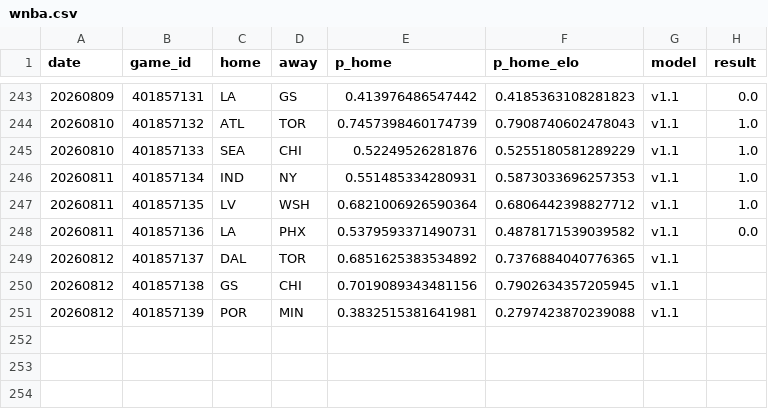
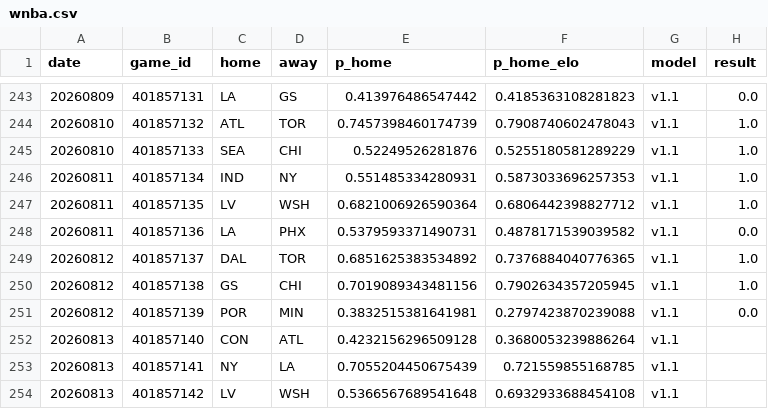
Before and after one commit to azcal/forecasting-lab, a CSV file: data/wnba.csv, drawn as a sheet; only a part is shown, gaps mark what is left out.

Commit message:
dashboard data 2026-08-13

```diff
--- a/data/wnba.csv
+++ b/data/wnba.csv
@@ -248,4 +248,7 @@ date,game_id,home,away,p_home,p_home_elo,model,result
 20260811,401857136,LA,PHX,0.5379593371490731,0.4878171539039582,v1.1,0.0
-20260812,401857137,DAL,TOR,0.6851625383534892,0.7376884040776365,v1.1,
-20260812,401857138,GS,CHI,0.7019089343481156,0.7902634357205945,v1.1,
-20260812,401857139,POR,MIN,0.3832515381641981,0.2797423870239088,v1.1,
+20260812,401857137,DAL,TOR,0.6851625383534892,0.7376884040776365,v1.1,1.0
+20260812,401857138,GS,CHI,0.7019089343481156,0.7902634357205945,v1.1,1.0
+20260812,401857139,POR,MIN,0.3832515381641981,0.2797423870239088,v1.1,0.0
+20260813,401857140,CON,ATL,0.4232156296509128,0.3680053239886264,v1.1,
+20260813,401857141,NY,LA,0.7055204450675439,0.721559855168785,v1.1,
+20260813,401857142,LV,WSH,0.5366567689541648,0.6932933688454108,v1.1,
```
Also changed, not shown: data/cs2.csv, 1 other file.
